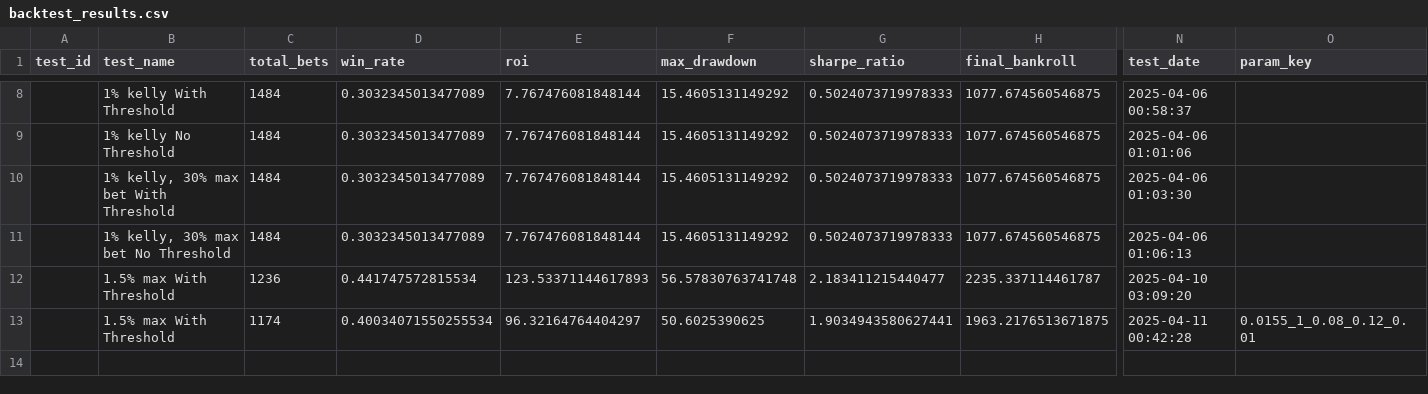
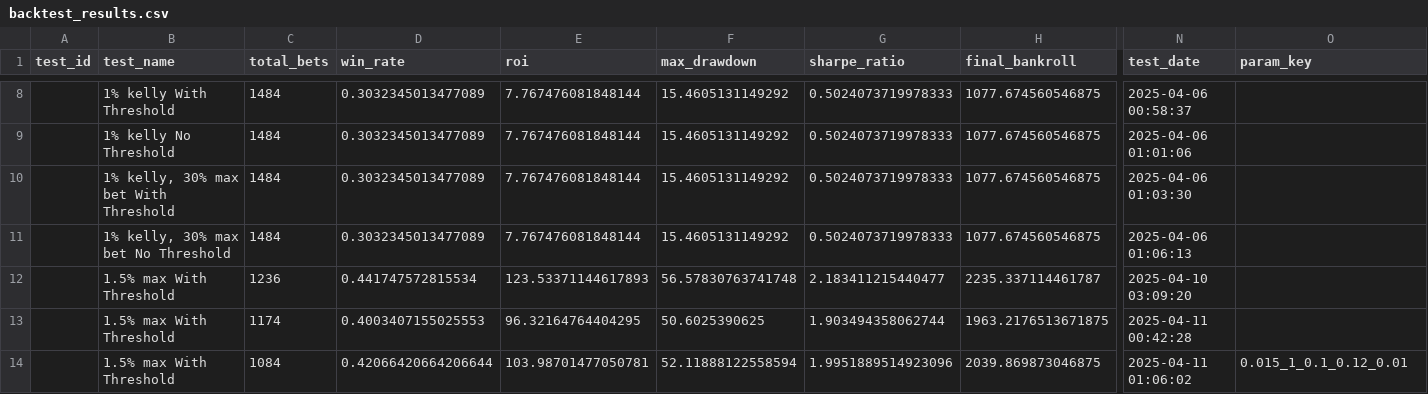
Before and after one commit to MSU-AI/ufc-betting, a CSV file: Model_Training/backtest_results.csv, drawn as a sheet; only a part is shown, gaps mark what is left out; rows hold the shown columns only; the diff names each change by its address in the sheet, - before the commit and + after, or states it on an @@ line.

```diff
--- a/Model_Training/backtest_results.csv
+++ b/Model_Training/backtest_results.csv
-D13 (win_rate): 0.40034071550255534
+D13 (win_rate): 0.4003407155025553
-E13 (roi): 96.32164764404297
+E13 (roi): 96.32164764404295
-G13 (sharpe_ratio): 1.9034943580627441
+G13 (sharpe_ratio): 1.903494358062744
-O13 (param_key): 0.0155_1_0.08_0.12_0.01
+O13 (param_key): (empty)
+row 14:  | 1.5% max With Threshold | 1084 | 0.42066420664206644 | 103.98701477050781 | 52.11888122558594 | 1.9951889514923096 | 2039.869873046875 | 2025-04-11 01:06:02 | 0.015_1_0.1_0.12_0.01
```
Also changed, not shown: 12 other files.
